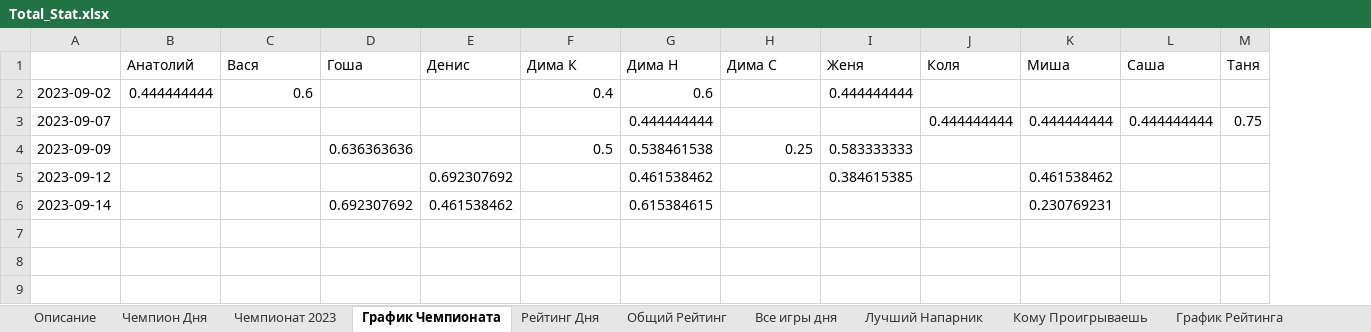
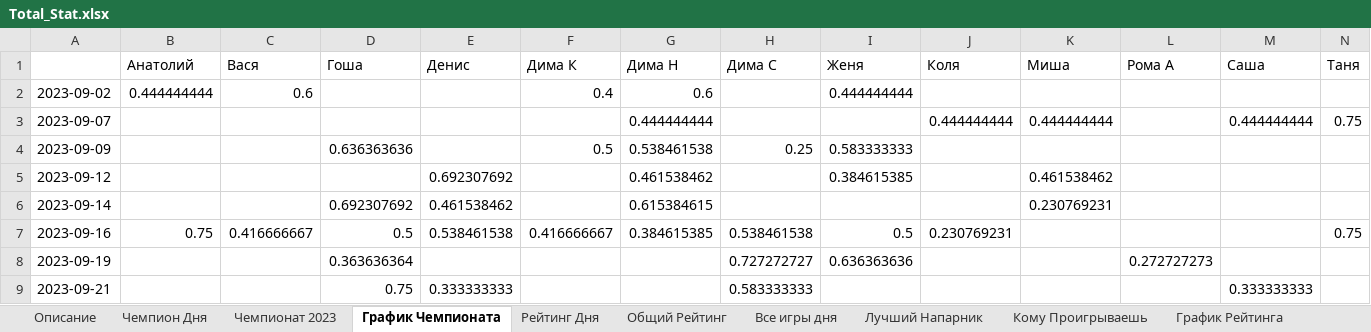
Before and after one commit to NovozhilovDmitriy/Badminton_Game, an Excel workbook: dist/Badminton_score/Total_Stat.xlsx, sheet График Чемпионата, drawn as a sheet; values as stored, in another font and other column widths than the file's, no borders; charts and pictures not drawn; the diff names each change by its address in the sheet, - before the commit and + after, or states it on an @@ line.

```diff
--- a/dist/Badminton_score/Total_Stat.xlsx (sheet График Чемпионата)
+++ b/dist/Badminton_score/Total_Stat.xlsx (sheet График Чемпионата)
+column L (Рома А), empty
+row 7: 2023-09-16 | 0.75 | 0.416666667 | 0.5 | 0.538461538 | 0.416666667 | 0.384615385 | 0.538461538 | 0.5 | 0.230769231 |  |  |  | 0.75
+row 8: 2023-09-19 |  |  | 0.363636364 |  |  |  | 0.727272727 | 0.636363636 |  |  | 0.272727273
+row 9: 2023-09-21 |  |  | 0.75 | 0.333333333 |  |  | 0.583333333 |  |  |  |  | 0.333333333
```
Also changed, not shown: sheet Кому Проигрываешь, sheet Все игры дня, sheet Лучший Напарник, sheet Общий Рейтинг, sheet Чемпионат 2023, sheet Рейтинг Дня, 2 more sheets, charts or pictures, 7 other files.
